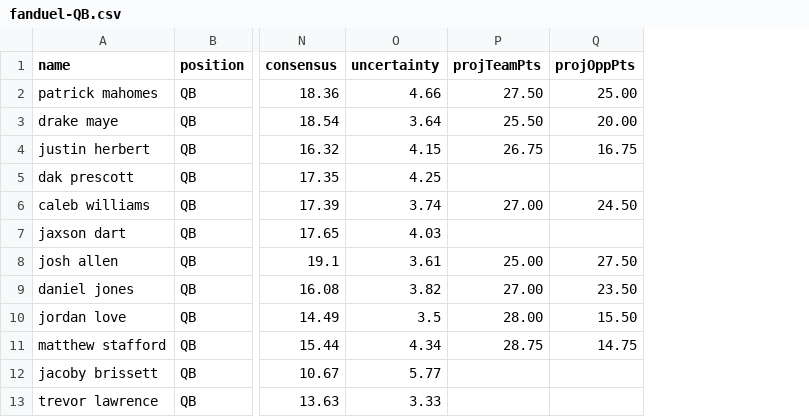
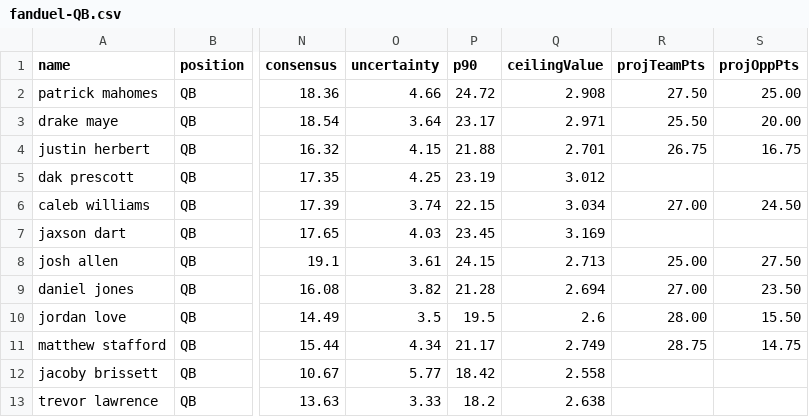
Before and after one commit to samvaran/fantasyvalue, a CSV file: fanduel-QB.csv, drawn as a sheet; only a part is shown, gaps mark what is left out; the diff names each change by its address in the sheet, - before the commit and + after, or states it on an @@ line.

```diff
--- a/fanduel-QB.csv
+++ b/fanduel-QB.csv
+column P (p90), rows 2-13: 24.72 | 23.17 | 21.88 | 23.19 | 22.15 | 23.45 | 24.15 | 21.28 | 19.5 | 21.17 | 18.42 | 18.2
+column Q (ceilingValue), rows 2-13: 2.908 | 2.971 | 2.701 | 3.012 | 3.034 | 3.169 | 2.713 | 2.694 | 2.6 | 2.749 | 2.558 | 2.638
```
Also changed, not shown: fanduel-FLEX.csv, fanduel-RB.csv, 5 other files.
